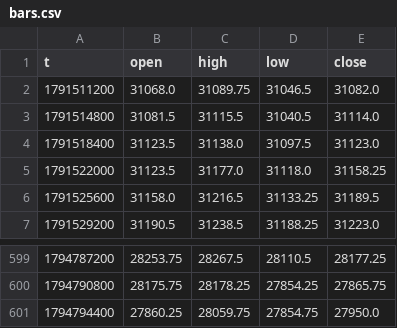
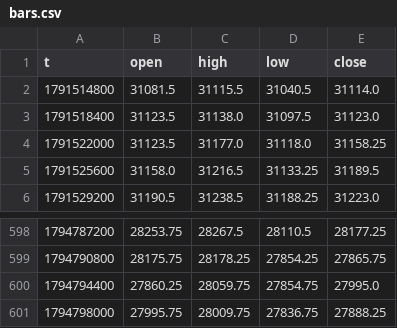
Before and after one commit to traxguo/ASGO.ai, a CSV file: forward/paper_aslan_nas/bars.csv, drawn as a sheet; only a part is shown, gaps mark what is left out.

```diff
--- a/forward/paper_aslan_nas/bars.csv
+++ b/forward/paper_aslan_nas/bars.csv
@@ -1,3 +1,2 @@
 t,open,high,low,close
-1791511200,31068.0,31089.75,31046.5,31082.0
 1791514800,31081.5,31115.5,31040.5,31114.0
@@ -600,2 +599,3 @@ t,open,high,low,close
 1794790800,28175.75,28178.25,27854.25,27865.75
-1794794400,27860.25,28059.75,27854.75,27950.0
+1794794400,27860.25,28059.75,27854.75,27995.0
+1794798000,27995.75,28009.75,27836.75,27888.25
```
Also changed, not shown: 3 other files.
